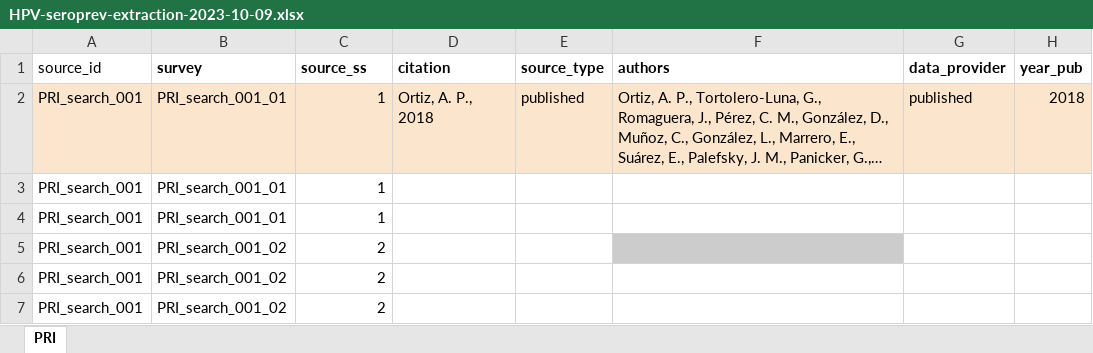
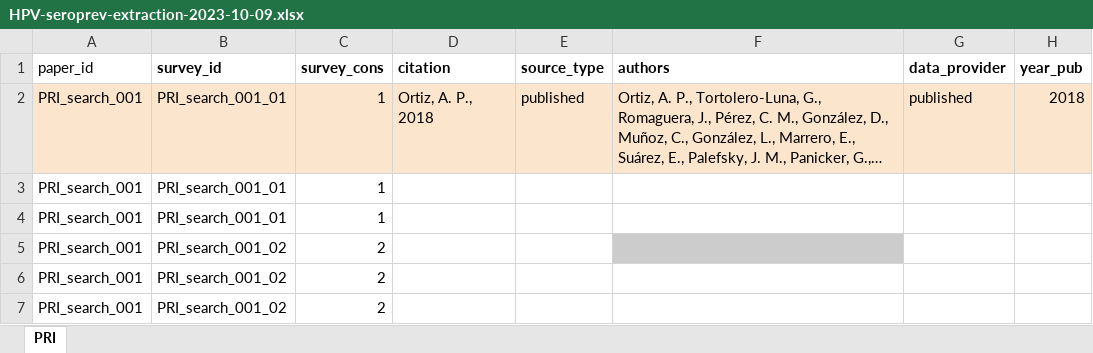
Before and after one commit to zmcucunuba/hpv_seroprevalence, an Excel workbook: data/raw_data/HPV-seroprev-extraction-2023-10-09.xlsx, sheet PRI, drawn as a sheet; only a part is shown; long unchanged cells end in …; values as stored, in another font and other column widths than the file's, no borders; charts and pictures and conditional formats not drawn; the diff names each change by its address in the sheet, - before the commit and + after, or states it on an @@ line.

Commit message:
fixing read_bind_data function

```diff
--- a/data/raw_data/HPV-seroprev-extraction-2023-10-09.xlsx (sheet PRI)
+++ b/data/raw_data/HPV-seroprev-extraction-2023-10-09.xlsx (sheet PRI)
-A1: source_id
+A1: paper_id
-B1: survey
+B1: survey_id
-C1: source_ss
+C1: survey_cons
```
Also changed, not shown: charts or pictures, 3 other files.
